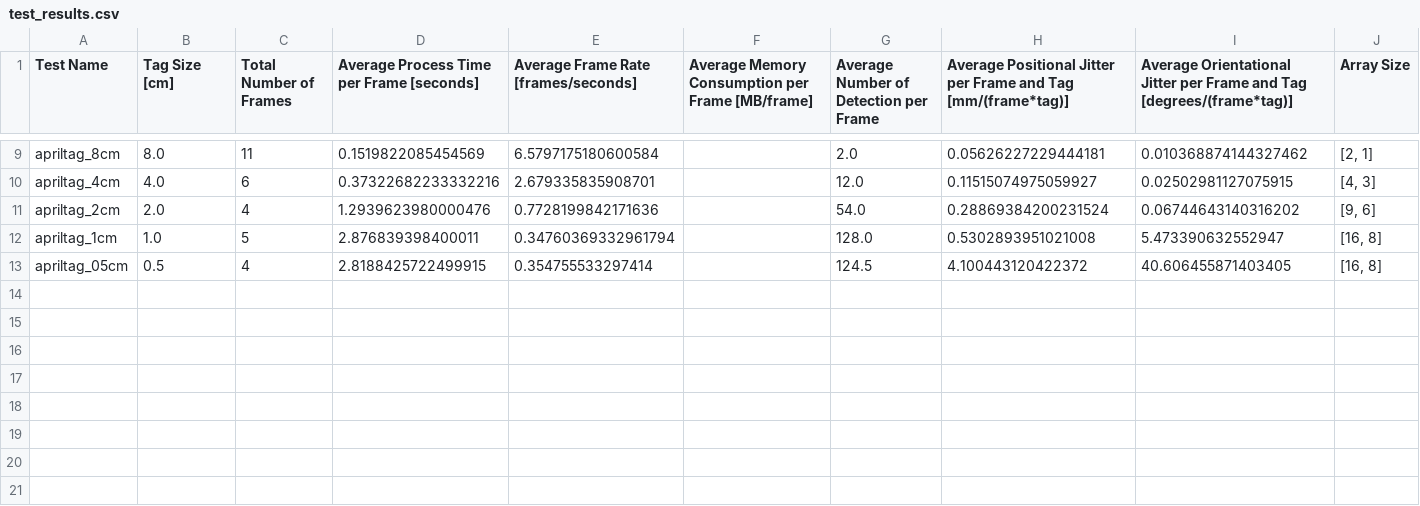
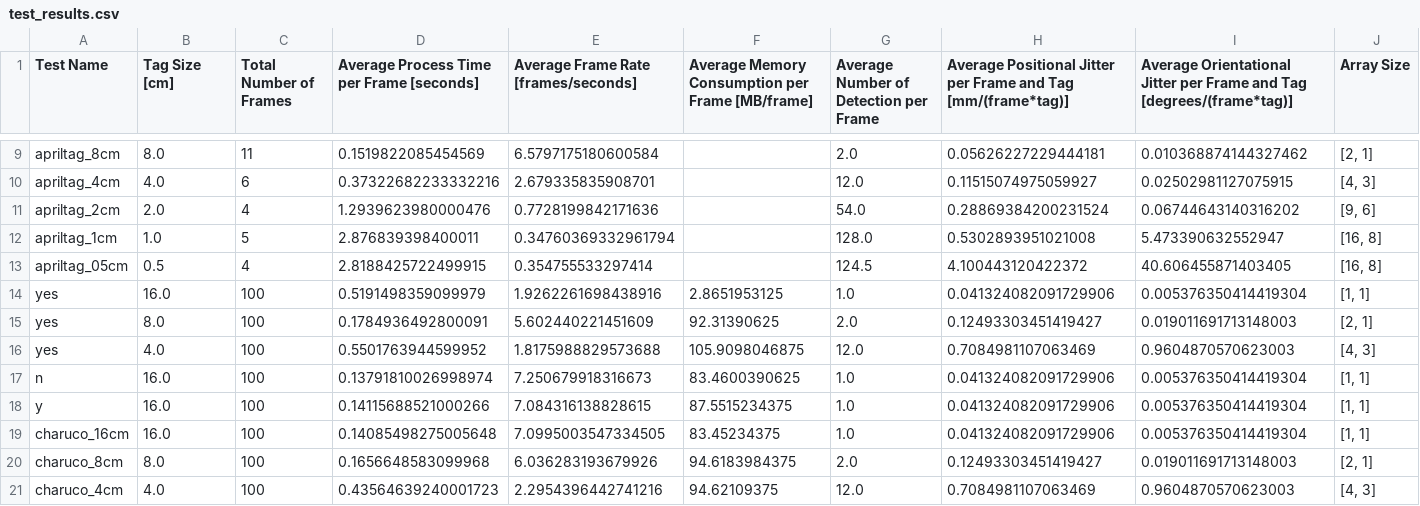
Before and after one commit to yusufguleray/Fiducial-Markers-Analysis, a CSV file: testresults/test_results.csv, drawn as a sheet; only a part is shown, gaps mark what is left out; rows hold the shown columns only; the diff names each change by its address in the sheet, - before the commit and + after, or states it on an @@ line.

Commit message:
Charuco now uses apriltag detector

```diff
--- a/testresults/test_results.csv
+++ b/testresults/test_results.csv
+row 14: yes | 16.0 | 100 | 0.5191498359099979 | 1.9262261698438916 | 2.8651953125 | 1.0 | 0.041324082091729906 | 0.005376350414419304 | [1, 1]
+row 15: yes | 8.0 | 100 | 0.1784936492800091 | 5.602440221451609 | 92.31390625 | 2.0 | 0.12493303451419427 | 0.019011691713148003 | [2, 1]
+row 16: yes | 4.0 | 100 | 0.5501763944599952 | 1.8175988829573688 | 105.9098046875 | 12.0 | 0.7084981107063469 | 0.9604870570623003 | [4, 3]
+row 17: n | 16.0 | 100 | 0.13791810026998974 | 7.250679918316673 | 83.4600390625 | 1.0 | 0.041324082091729906 | 0.005376350414419304 | [1, 1]
+row 18: y | 16.0 | 100 | 0.14115688521000266 | 7.084316138828615 | 87.5515234375 | 1.0 | 0.041324082091729906 | 0.005376350414419304 | [1, 1]
+row 19: charuco_16cm | 16.0 | 100 | 0.14085498275005648 | 7.0995003547334505 | 83.45234375 | 1.0 | 0.041324082091729906 | 0.005376350414419304 | [1, 1]
+row 20: charuco_8cm | 8.0 | 100 | 0.1656648583099968 | 6.036283193679926 | 94.6183984375 | 2.0 | 0.12493303451419427 | 0.019011691713148003 | [2, 1]
+row 21: charuco_4cm | 4.0 | 100 | 0.43564639240001723 | 2.2954396442741216 | 94.62109375 | 12.0 | 0.7084981107063469 | 0.9604870570623003 | [4, 3]
```
Also changed, not shown: 3 other files.
